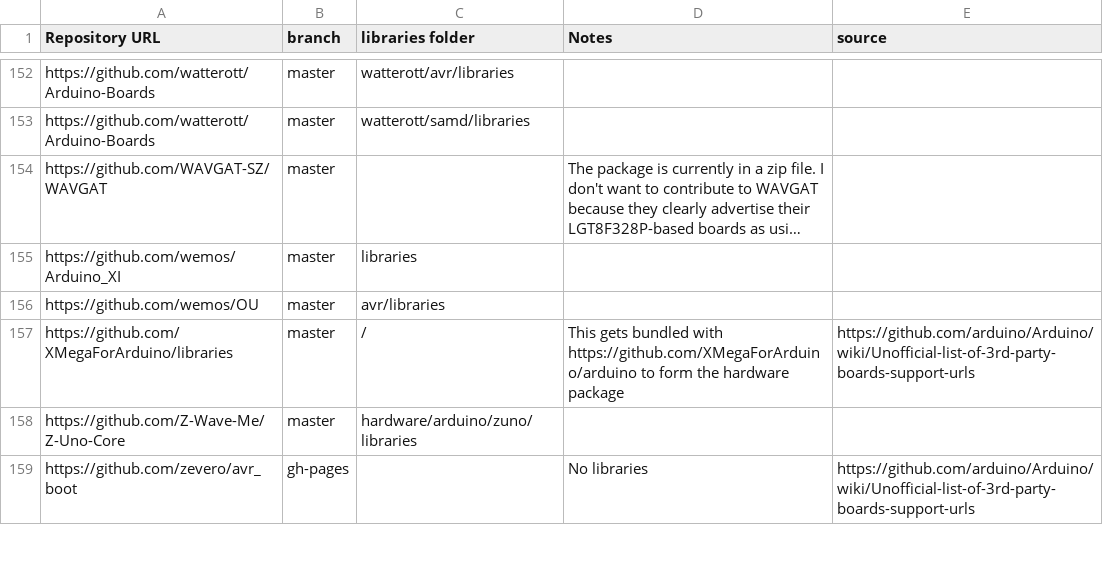
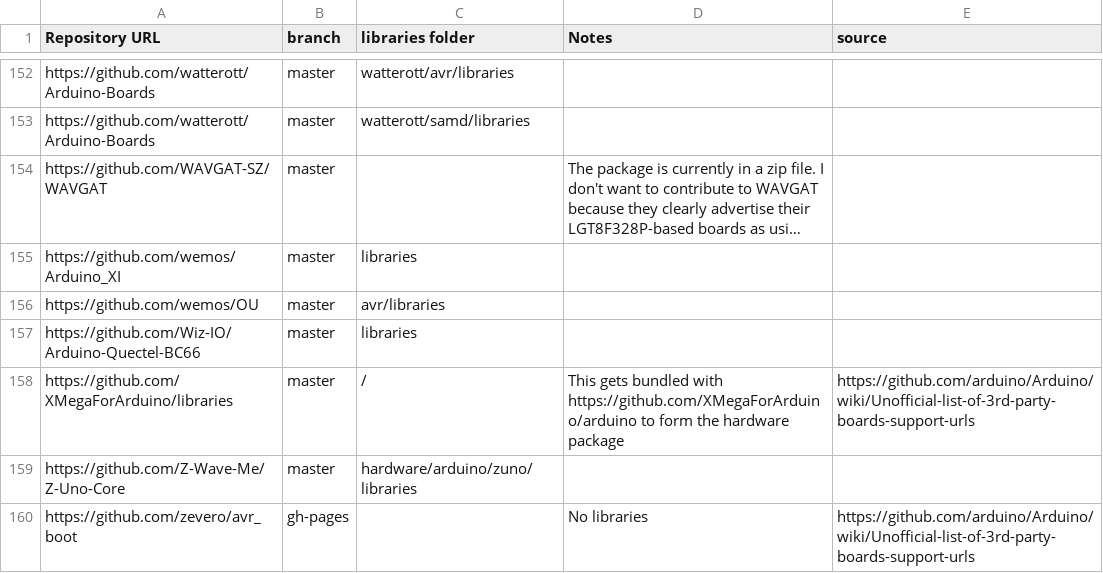
Before and after one commit to per1234/inolibbuglist, a CSV file: data/hardware_packages.csv, drawn as a sheet; only a part is shown, gaps mark what is left out; long unchanged cells end in …; the diff names each change by its address in the sheet, - before the commit and + after, or states it on an @@ line.

Commit message:
Update hardware package list

```diff
--- a/data/hardware_packages.csv
+++ b/data/hardware_packages.csv
+row 157: https://github.com/Wiz-IO/Arduino-Quectel-BC66 | master | libraries
```
